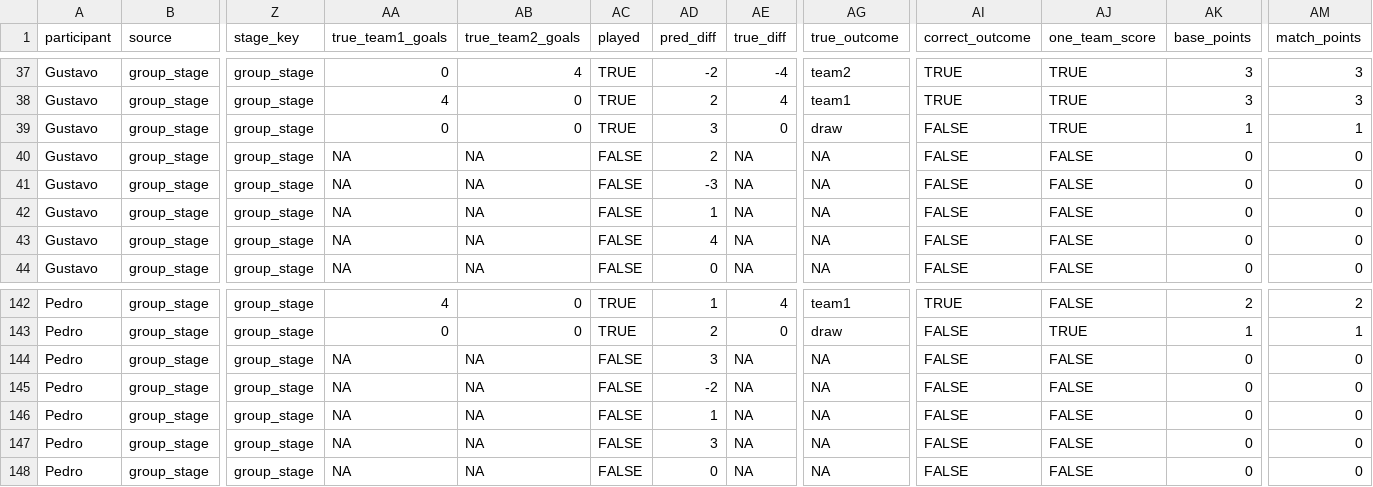
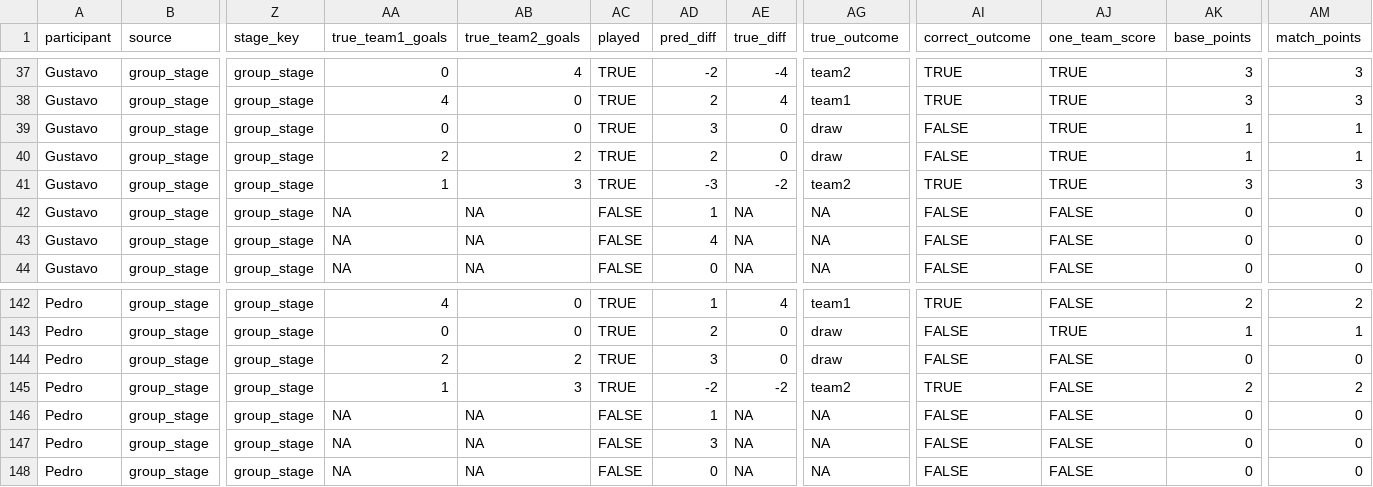
Before and after one commit to pedrosant-anna/bolao-copa-2026-x7q9p, a CSV file: data/scored_outputs/match_points.csv, drawn as a sheet; only a part is shown, gaps mark what is left out; the diff names each change by its address in the sheet, - before the commit and + after, or states it on an @@ line.

```diff
--- a/data/scored_outputs/match_points.csv
+++ b/data/scored_outputs/match_points.csv
-AA40 (true_team1_goals): NA
+AA40 (true_team1_goals): 2
-AB40 (true_team2_goals): NA
+AB40 (true_team2_goals): 2
-AC40:AC41 (played): FALSE
+AC40:AC41 (played): TRUE
-AE40 (true_diff): NA
+AE40 (true_diff): 0
-AG40 (true_outcome): NA
+AG40 (true_outcome): draw
-AJ40:AJ41 (one_team_score): FALSE
+AJ40:AJ41 (one_team_score): TRUE
-AK40 (base_points): 0
+AK40 (base_points): 1
-AM40 (match_points): 0
+AM40 (match_points): 1
-AA41 (true_team1_goals): NA
+AA41 (true_team1_goals): 1
-AB41 (true_team2_goals): NA
+AB41 (true_team2_goals): 3
-AE41 (true_diff): NA
+AE41 (true_diff): -2
-AG41 (true_outcome): NA
+AG41 (true_outcome): team2
-AI41 (correct_outcome): FALSE
+AI41 (correct_outcome): TRUE
-AK41 (base_points): 0
+AK41 (base_points): 3
-AM41 (match_points): 0
+AM41 (match_points): 3
-AA144 (true_team1_goals): NA
+AA144 (true_team1_goals): 2
-AB144 (true_team2_goals): NA
+AB144 (true_team2_goals): 2
-AC144:AC145 (played): FALSE
+AC144:AC145 (played): TRUE
-AE144 (true_diff): NA
+AE144 (true_diff): 0
-AG144 (true_outcome): NA
+AG144 (true_outcome): draw
-AA145 (true_team1_goals): NA
+AA145 (true_team1_goals): 1
-AB145 (true_team2_goals): NA
+AB145 (true_team2_goals): 3
-AE145 (true_diff): NA
+AE145 (true_diff): -2
-AG145 (true_outcome): NA
+AG145 (true_outcome): team2
-AI145 (correct_outcome): FALSE
+AI145 (correct_outcome): TRUE
-AK145 (base_points): 0
+AK145 (base_points): 2
-AM145 (match_points): 0
+AM145 (match_points): 2
```
Also changed, not shown: data/results/actual_results.csv, data/scored_outputs/actual_group_standings.csv, 5 other files.
